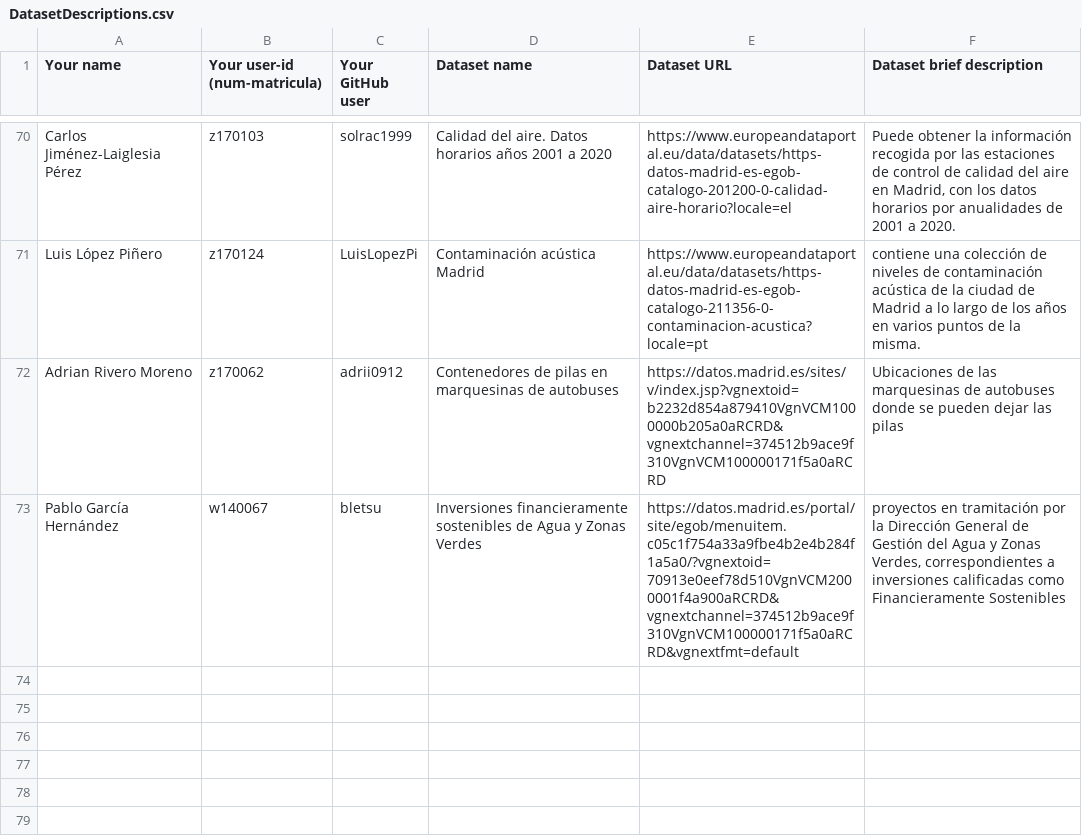
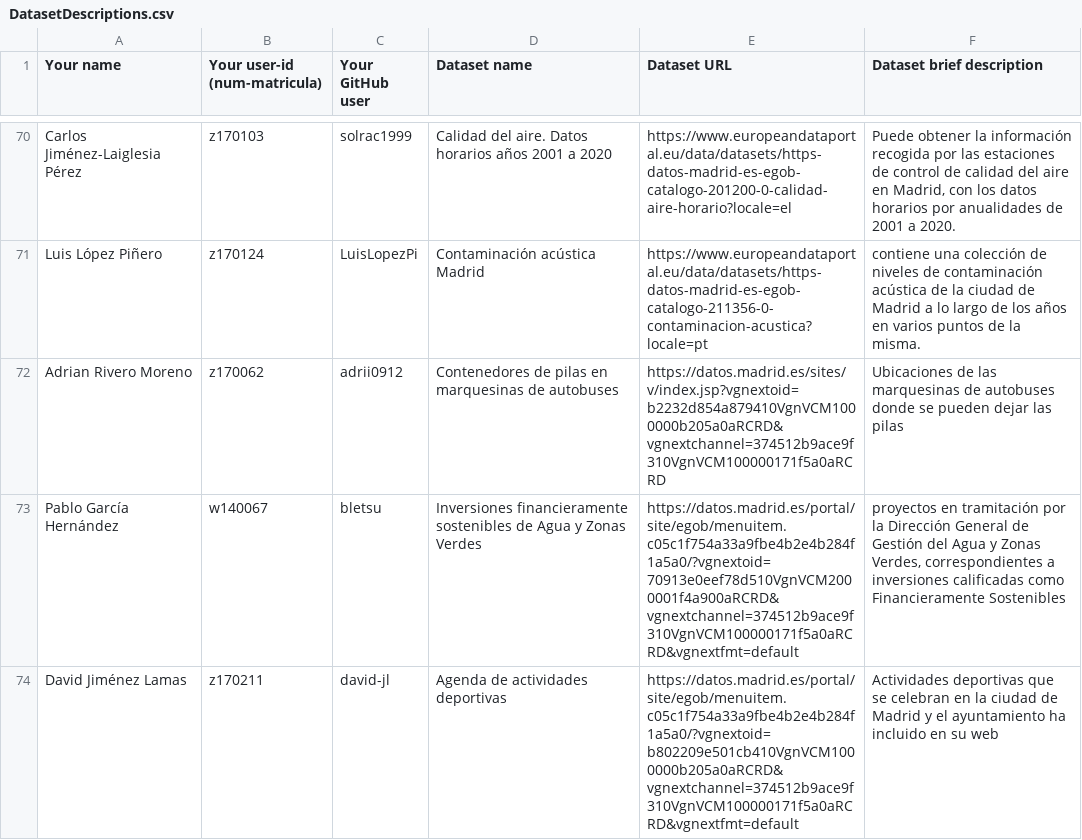
Before and after one commit to FacultadInformatica-LinkedData/Curso2020-2021, a CSV file: Assignment1/DatasetDescriptions.csv, drawn as a sheet; only a part is shown, gaps mark what is left out.

Commit message:
Add row David-jl

```diff
--- a/Assignment1/DatasetDescriptions.csv
+++ b/Assignment1/DatasetDescriptions.csv
@@ -73 +73,2 @@ Adrian Rivero Moreno;z170062;adrii0912;Contenedores de pilas en marquesinas de a
 Pablo García Hernández;w140067;bletsu;Inversiones financieramente sostenibles de Agua y Zonas Verdes;https://datos.madrid.es/portal/site/egob/menuitem.c05c1f754a33a9fbe4b2e4b284f1a5a0/?vgnextoid=70913e0eef78d510VgnVCM2000001f4a900aRCRD&vgnextchannel=374512b9ace9f310VgnVCM100000171f5a0aRCRD&vgnextfmt=default;proyectos en tramitación por la Dirección General de Gestión del Agua y Zonas Verdes, correspondientes a inversiones calificadas como Financieramente Sostenibles
+David Jiménez Lamas;z170211;david-jl;Agenda de actividades deportivas;https://datos.madrid.es/portal/site/egob/menuitem.c05c1f754a33a9fbe4b2e4b284f1a5a0/?vgnextoid=b802209e501cb410VgnVCM1000000b205a0aRCRD&vgnextchannel=374512b9ace9f310VgnVCM100000171f5a0aRCRD&vgnextfmt=default;Actividades deportivas que se celebran en la ciudad de Madrid y el ayuntamiento ha incluido en su web
```
